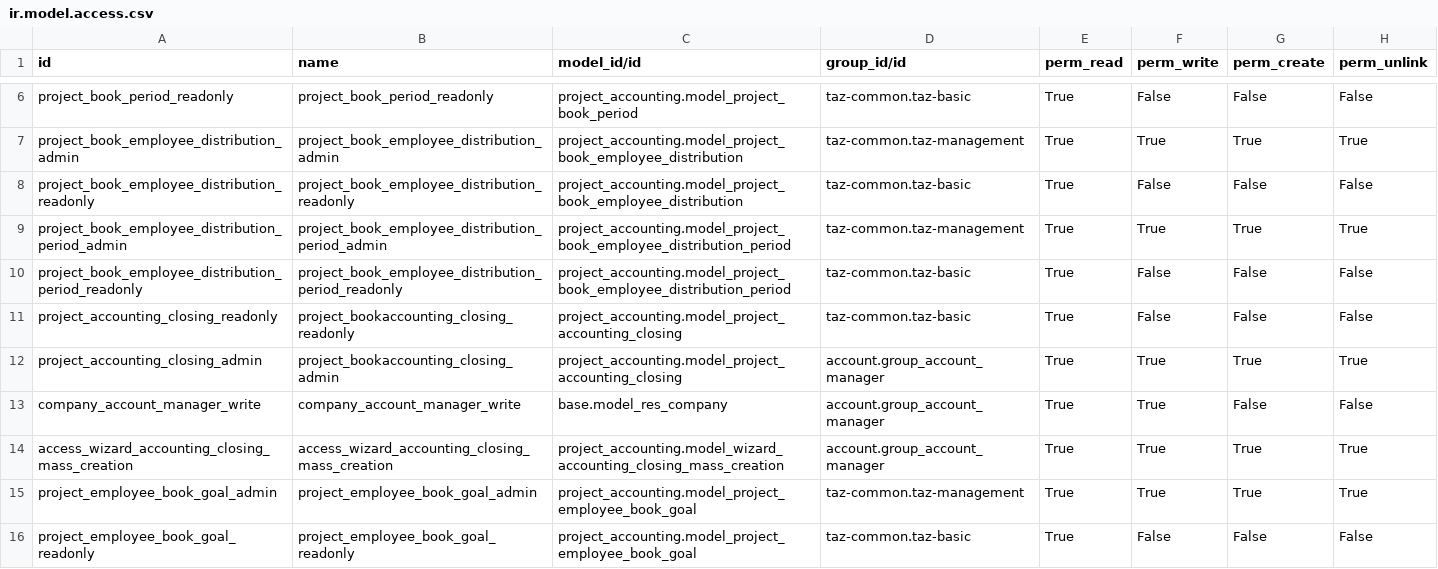
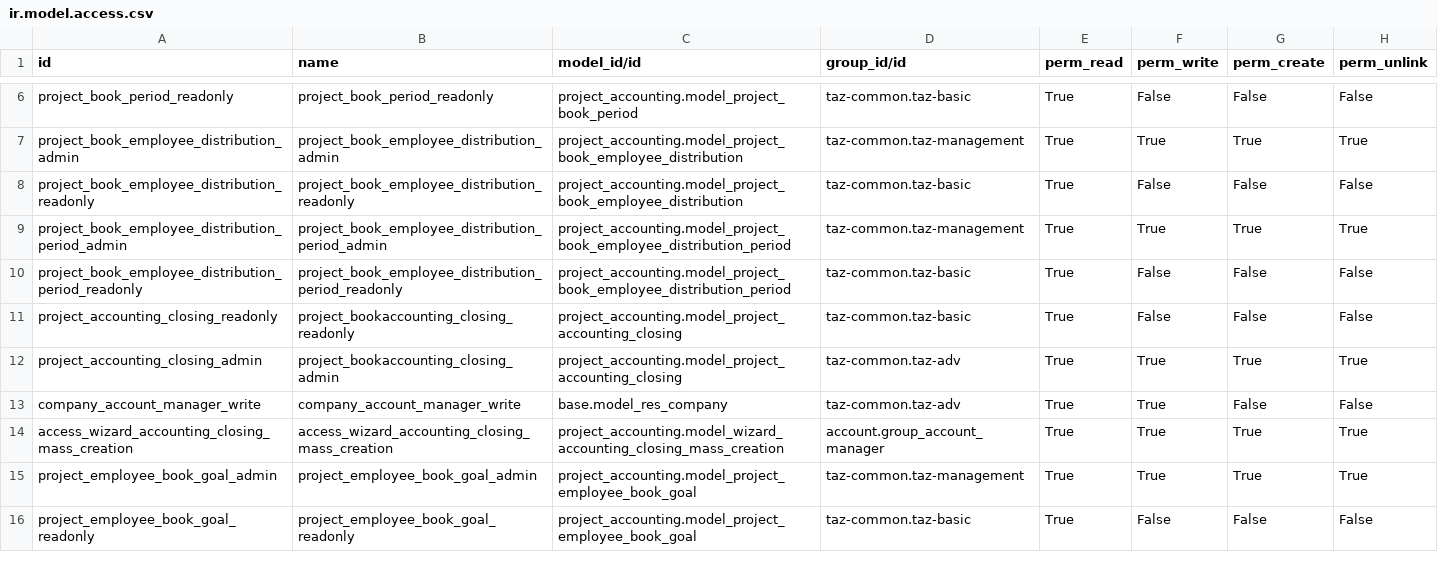
Before and after one commit to taz-paris/taz-odoo, a CSV file: project_accounting/security/ir.model.access.csv, drawn as a sheet; only a part is shown, gaps mark what is left out.

Commit message:
Add ADV group

```diff
--- a/project_accounting/security/ir.model.access.csv
+++ b/project_accounting/security/ir.model.access.csv
@@ -11,4 +11,4 @@
 "project_accounting_closing_readonly","project_bookaccounting_closing_readonly","project_accounting.model_project_accounting_closing","taz-common.taz-basic","True","False","False","False"
-"project_accounting_closing_admin","project_bookaccounting_closing_admin","project_accounting.model_project_accounting_closing","account.group_account_manager","True","True","True","True"
-"company_account_manager_write","company_account_manager_write","base.model_res_company","account.group_account_manager","True","True","False","False"
+"project_accounting_closing_admin","project_bookaccounting_closing_admin","project_accounting.model_project_accounting_closing","taz-common.taz-adv","True","True","True","True"
+"company_account_manager_write","company_account_manager_write","base.model_res_company","taz-common.taz-adv","True","True","False","False"
 "access_wizard_accounting_closing_mass_creation","access_wizard_accounting_closing_mass_creation","project_accounting.model_wizard_accounting_closing_mass_creation","account.group_account_manager","True","True","True","True"
```
Also changed, not shown: 1 other file.
